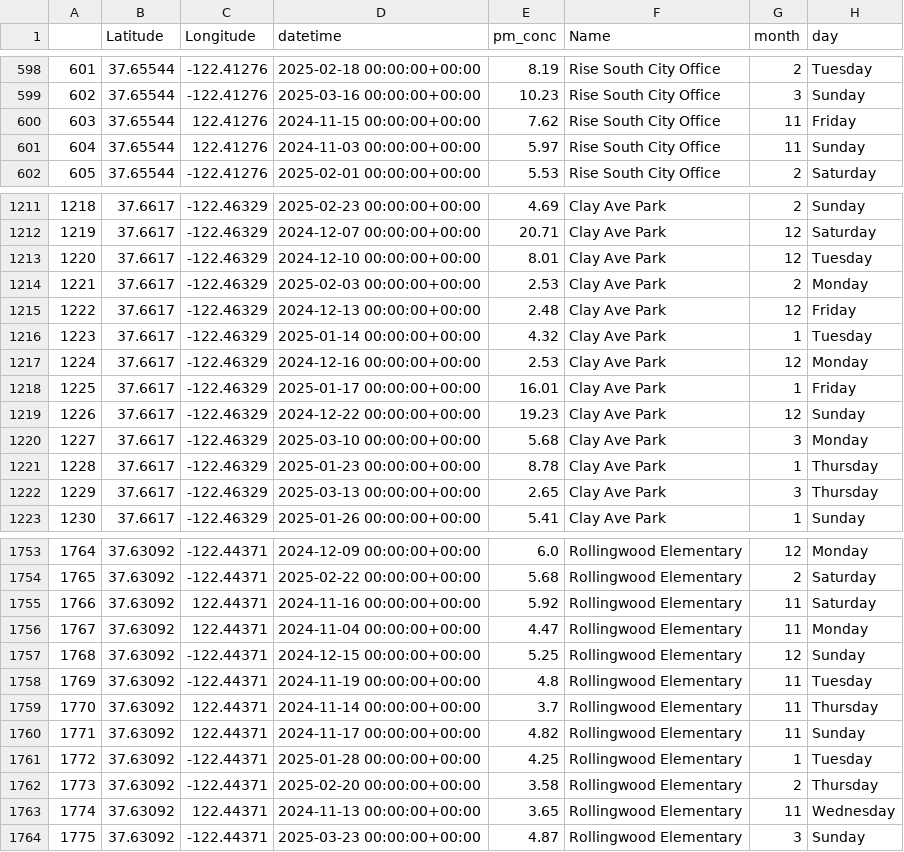
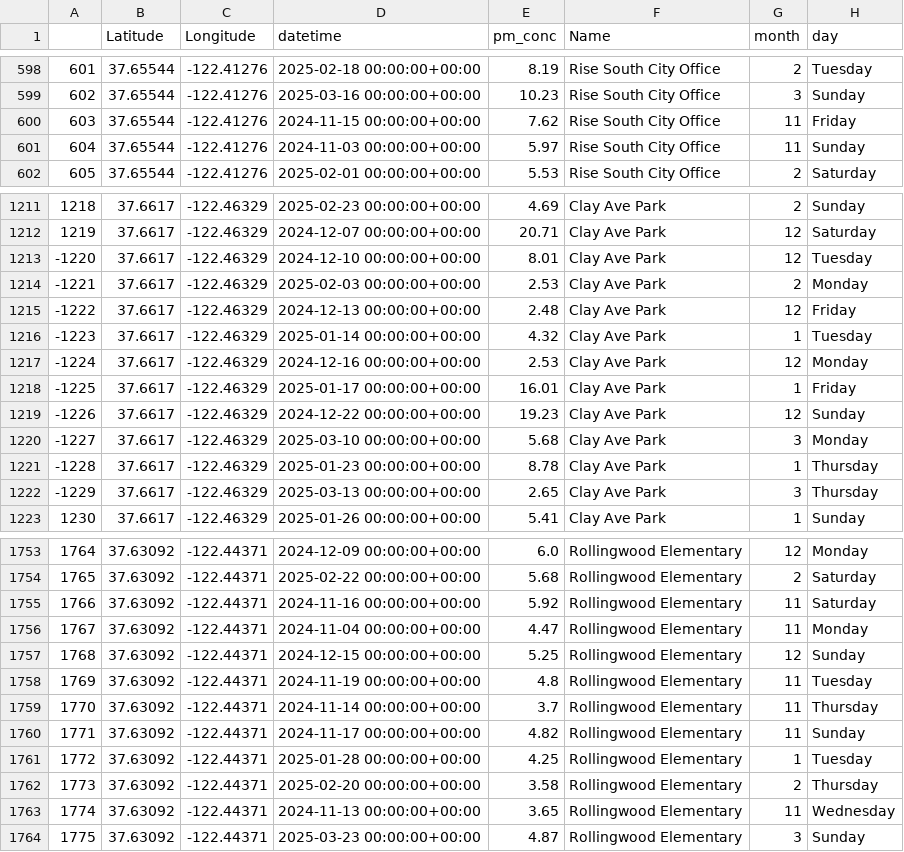
Before and after one commit to lauren-mh16/risesc, a CSV file: data/clarity.csv, drawn as a sheet; only a part is shown, gaps mark what is left out; the diff covers the shown part only; the diff names each change by its address in the sheet, - before the commit and + after, or states it on an @@ line.

Commit message:
Update clarity.csv longitude

```diff
--- a/data/clarity.csv
+++ b/data/clarity.csv
-C600:C601 (Longitude): 122.41276
+C600:C601 (Longitude): -122.41276
-A1213: 1220
+A1213: -1220
-A1214: 1221
+A1214: -1221
-A1215: 1222
+A1215: -1222
-A1216: 1223
+A1216: -1223
-A1217: 1224
+A1217: -1224
-A1218: 1225
+A1218: -1225
-A1219: 1226
+A1219: -1226
-A1220: 1227
+A1220: -1227
-A1221: 1228
+A1221: -1228
-A1222: 1229
+A1222: -1229
-C1755:C1756 (Longitude): 122.44371
+C1755:C1756 (Longitude): -122.44371
-C1759:C1760 (Longitude): 122.44371
+C1759:C1760 (Longitude): -122.44371
-C1763 (Longitude): 122.44371
+C1763 (Longitude): -122.44371
```
Also changed, not shown: 173 edited cells elsewhere in this file.
